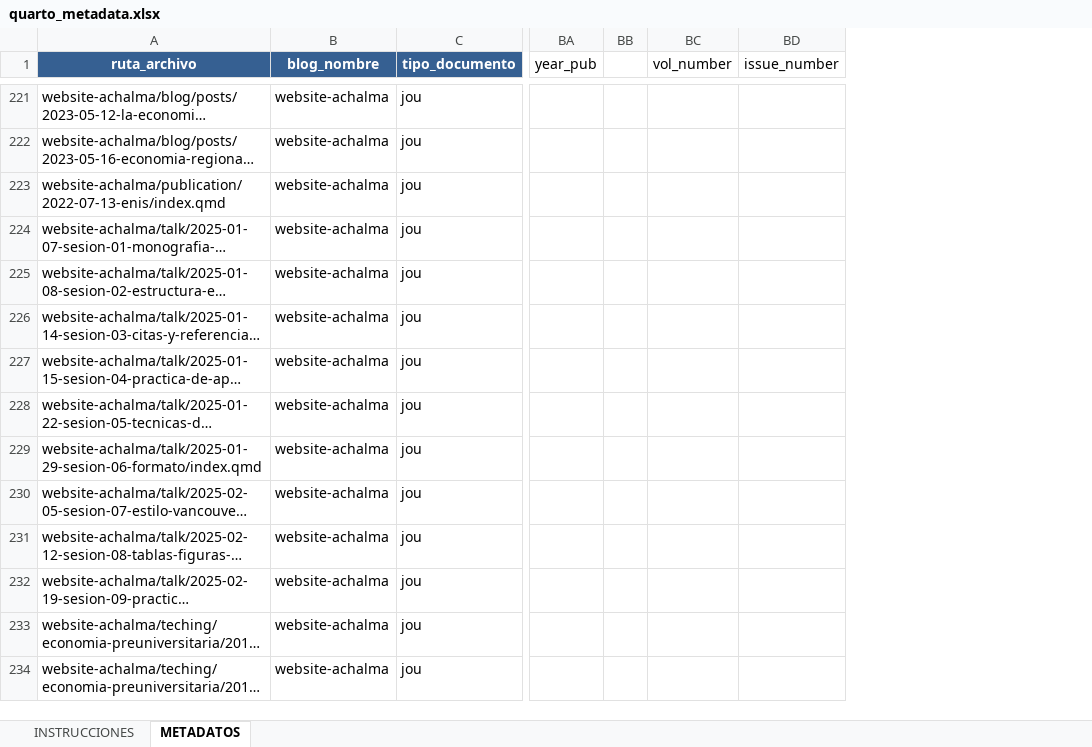
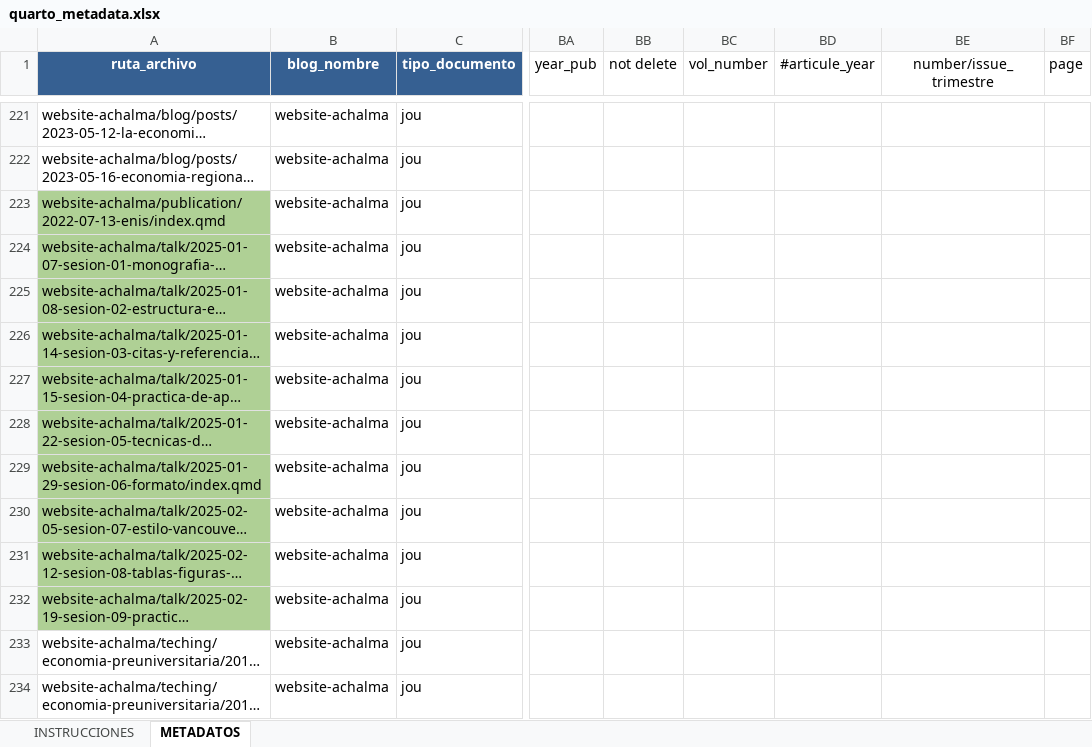
Before and after one commit to achalmed/scripts_for_quarto, an Excel workbook: script_metadata_manager/excel_databases/quarto_metadata.xlsx, sheet METADATOS, drawn as a sheet; only a part is shown, gaps mark what is left out; long unchanged cells end in …; values as stored, in another font and other column widths than the file's, no borders; removed rows and columns are numbered as before the commit, all else as after; the diff covers the shown part only; the diff names each change by its address in the sheet, - before the commit and + after, or states it on an @@ line.

```diff
--- a/script_metadata_manager/excel_databases/quarto_metadata.xlsx (sheet METADATOS)
+++ b/script_metadata_manager/excel_databases/quarto_metadata.xlsx (sheet METADATOS)
-column BB, empty
+column BB (not delete), empty
+column BE (number/issue_trimestre), empty
+column BF (page), empty
-BD1: issue_number
+BD1: #articule_year
-A223:A232 fill: none
+A223:A232 fill: #AFD095
```
Also changed, not shown: 51 edited cells elsewhere in this sheet, formulas that keep their value, 11 other files.
